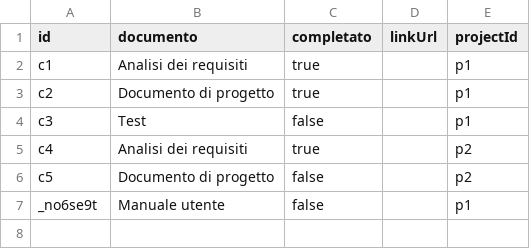
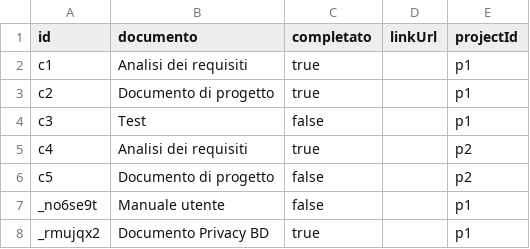
Before and after one commit to lodomenicobufi/luo-portfolio-access, a CSV file: data/checklist.csv, drawn as a sheet; the diff names each change by its address in the sheet, - before the commit and + after, or states it on an @@ line.

Commit message:
Update checklist

```diff
--- a/data/checklist.csv
+++ b/data/checklist.csv
+row 8: _rmujqx2 | Documento Privacy BD | true |  | p1
```
